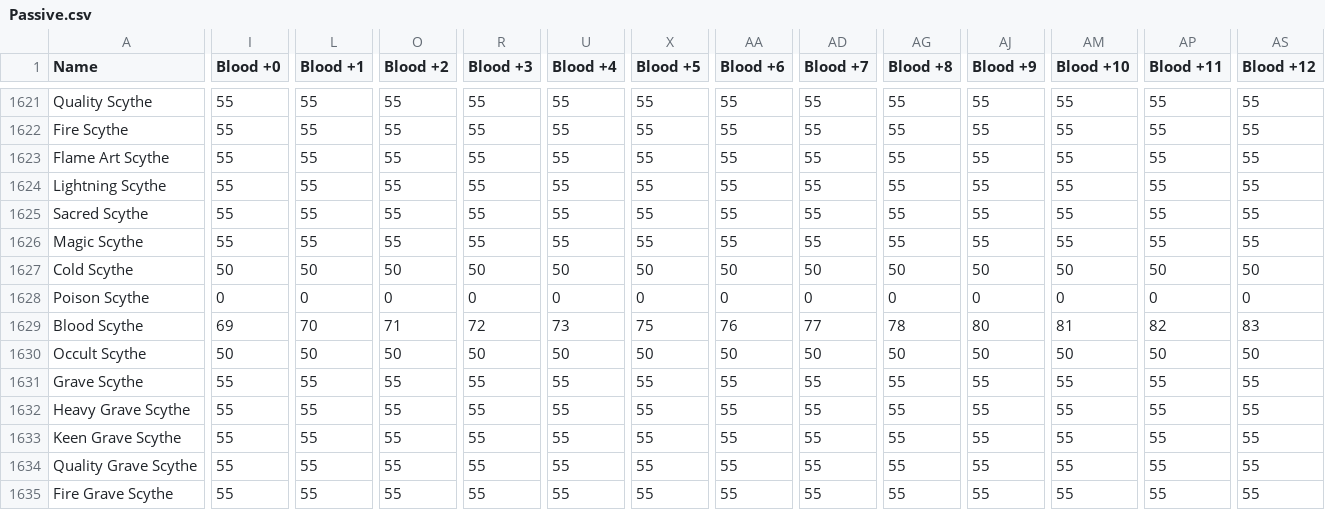
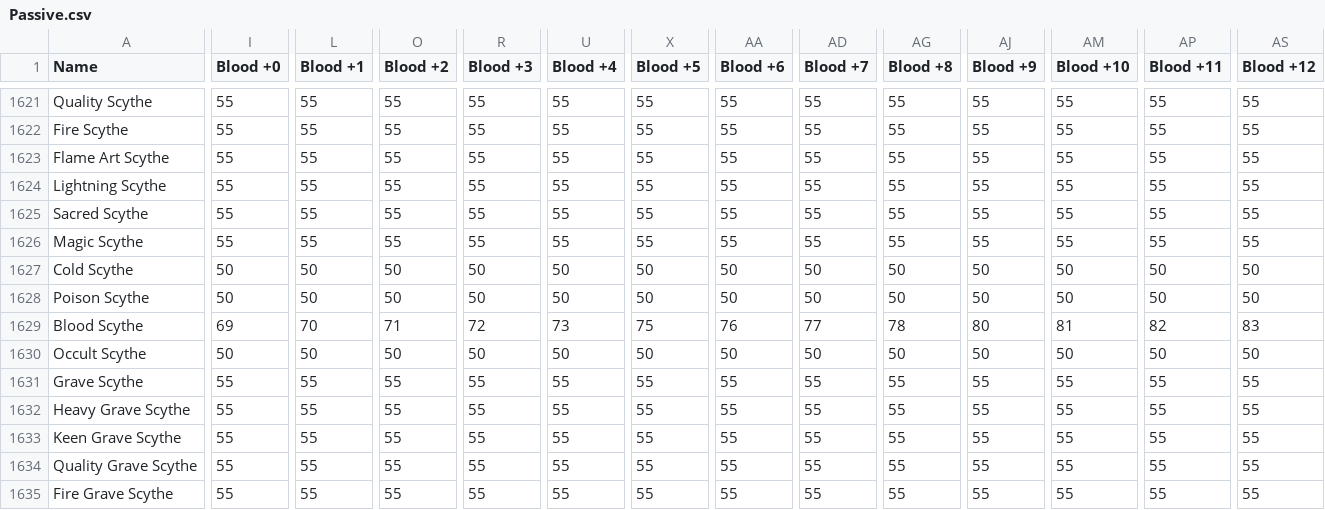
Before and after one commit to christianplusplus/Elden-Ring-Calculator, a CSV file: src_data/Passive.csv, drawn as a sheet; only a part is shown, gaps mark what is left out; the diff covers the shown part only; the diff names each change by its address in the sheet, - before the commit and + after, or states it on an @@ line.

```diff
--- a/src_data/Passive.csv
+++ b/src_data/Passive.csv
-I1628 (Blood +0): 0
+I1628 (Blood +0): 50
-L1628 (Blood +1): 0
+L1628 (Blood +1): 50
-O1628 (Blood +2): 0
+O1628 (Blood +2): 50
-R1628 (Blood +3): 0
+R1628 (Blood +3): 50
-U1628 (Blood +4): 0
+U1628 (Blood +4): 50
-X1628 (Blood +5): 0
+X1628 (Blood +5): 50
-AA1628 (Blood +6): 0
+AA1628 (Blood +6): 50
-AD1628 (Blood +7): 0
+AD1628 (Blood +7): 50
-AG1628 (Blood +8): 0
+AG1628 (Blood +8): 50
-AJ1628 (Blood +9): 0
+AJ1628 (Blood +9): 50
-AM1628 (Blood +10): 0
+AM1628 (Blood +10): 50
-AP1628 (Blood +11): 0
+AP1628 (Blood +11): 50
-AS1628 (Blood +12): 0
+AS1628 (Blood +12): 50
```
Also changed, not shown: 13 edited cells elsewhere in this file, src_data/Boss_Data.csv, 31 other files.
